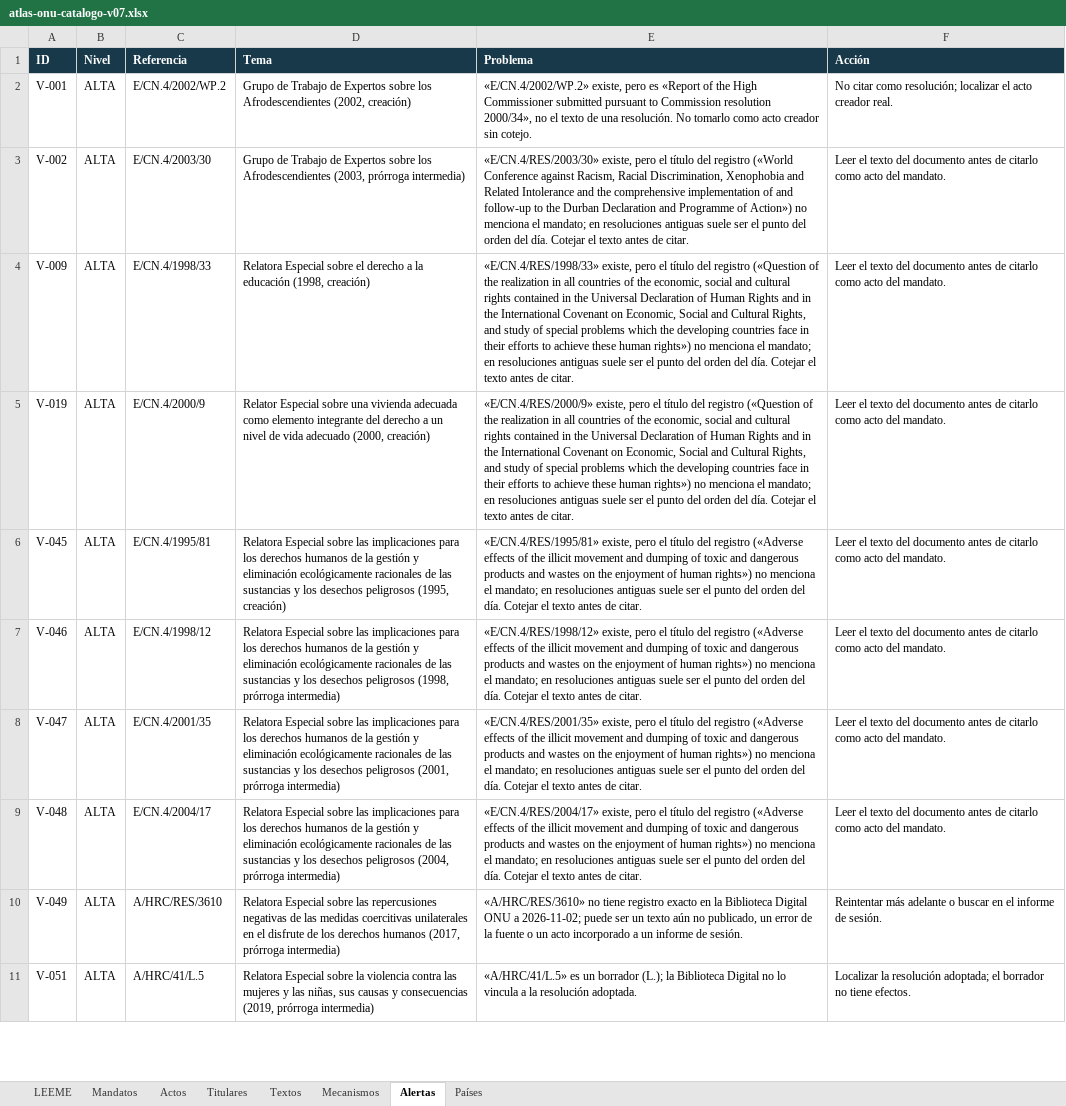
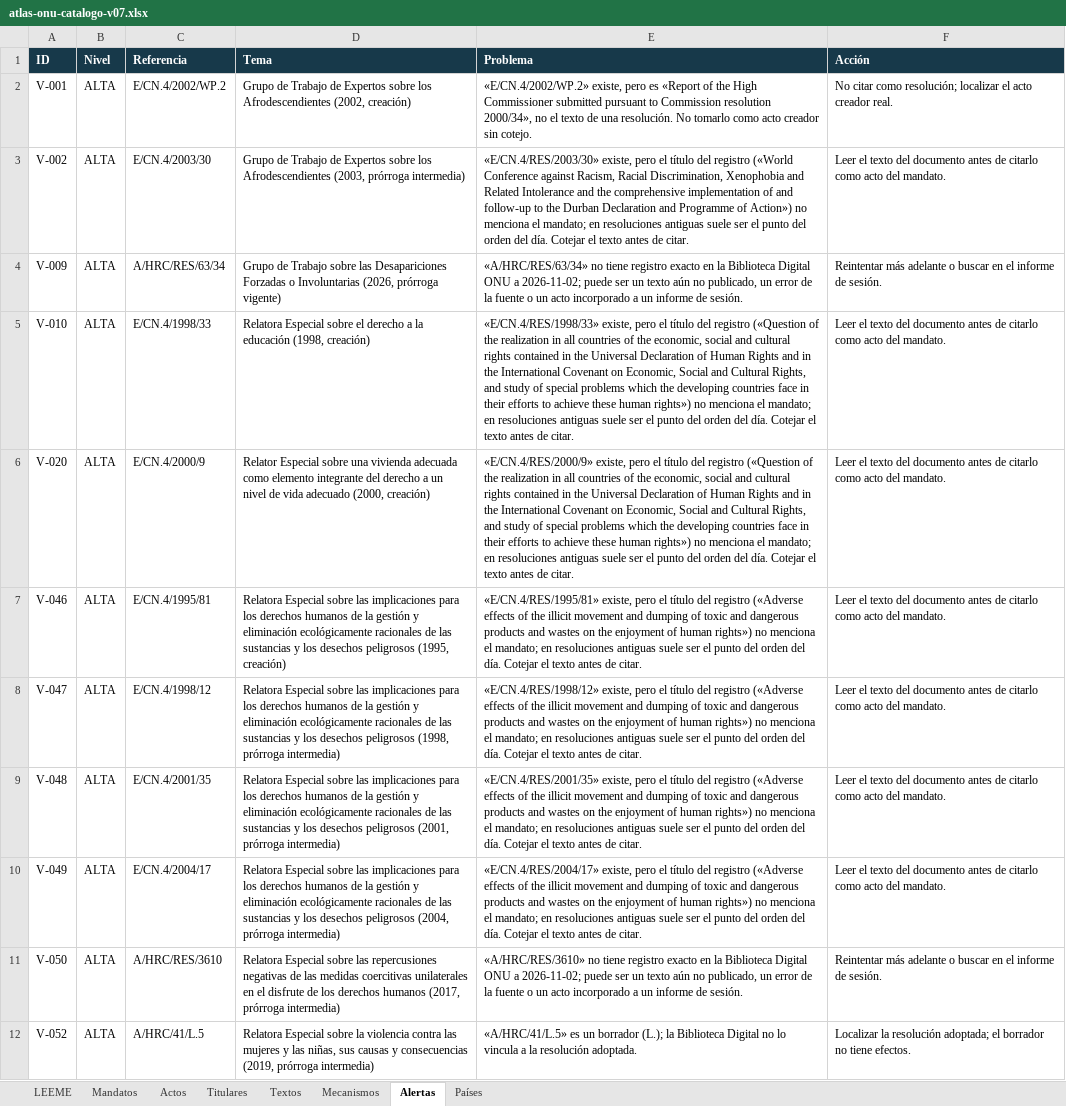
Before and after one commit to sukima-labs/atlasonu, an Excel workbook: data/atlas-onu-catalogo-v07.xlsx, sheet Alertas, drawn as a sheet; only a part is shown; values as stored, in another font and other column widths than the file's, no borders; removed rows and columns are numbered as before the commit, all else as after; the diff covers the shown part only; the diff names each change by its address in the sheet, - before the commit and + after, or states it on an @@ line.

```diff
--- a/data/atlas-onu-catalogo-v07.xlsx (sheet Alertas)
+++ b/data/atlas-onu-catalogo-v07.xlsx (sheet Alertas)
-C4 (Referencia): E/CN.4/1998/33
+C4 (Referencia): A/HRC/RES/63/34
-D4 (Tema): Relatora Especial sobre el derecho a la educación (1998, creación)
+D4 (Tema): Grupo de Trabajo sobre las Desapariciones Forzadas o Involuntarias (2026, prórroga vigente)
-E4 (Problema): «E/CN.4/RES/1998/33» existe, pero el título del registro («Question of the realization in all countries of the economic, social and cultural rights contained in the Universal Declaration of Human Rights and in the International Covenant on Economic, Social and Cultural Rights, and study of special problems which the developing countries face in their efforts to achieve these human rights») no menciona el mandato; en resoluciones antiguas suele ser el punto del orden del día. Cotejar el texto antes de citar.
+E4 (Problema): «A/HRC/RES/63/34» no tiene registro exacto en la Biblioteca Digital ONU a 2026-11-02; puede ser un texto aún no publicado, un error de la fuente o un acto incorporado a un informe de sesión.
-F4 (Acción): Leer el texto del documento antes de citarlo como acto del mandato.
+F4 (Acción): Reintentar más adelante o buscar en el informe de sesión.
+row 5: V-010 | ALTA | E/CN.4/1998/33 | Relatora Especial sobre el derecho a la educación (1998, creación) | «E/CN.4/RES/1998/33» existe, pero el título del registro («Question of the realization in all countries of the economic, social and cultural rights contained in the Universal Declaration of Human Rights and in the International Covenant on Economic, Social and Cultural Rights, and study of special problems which the developing countries face in their efforts to achieve these human rights») no menciona el mandato; en resoluciones antiguas suele ser el punto del orden del día. Cotejar el texto antes de citar. | Leer el texto del documento antes de citarlo como acto del mandato.
-A6 (ID): V-019
+A6 (ID): V-020
-row 6: V-045 | ALTA | E/CN.4/1995/81 | Relatora Especial sobre las implicaciones para los derechos humanos de la gestión y eliminación ecológicamente racionales de las sustancias y los desechos peligrosos (1995, creación) | «E/CN.4/RES/1995/81» existe, pero el título del registro («Adverse effects of the illicit movement and dumping of toxic and dangerous products and wastes on the enjoyment of human rights») no menciona el mandato; en resoluciones antiguas suele ser el punto del orden del día. Cotejar el texto antes de citar. | Leer el texto del documento antes de citarlo como acto del mandato.
-C7 (Referencia): E/CN.4/1998/12
+C7 (Referencia): E/CN.4/1995/81
-D7 (Tema): …desechos peligrosos (1998, prórroga intermedia)
+D7 (Tema): …desechos peligrosos (1995, creación)
-E7 (Problema): «E/CN.4/RES/1998/12» existe, pero…
+E7 (Problema): «E/CN.4/RES/1995/81» existe, pero…
-C8 (Referencia): E/CN.4/2001/35
+C8 (Referencia): E/CN.4/1998/12
-D8 (Tema): …desechos peligrosos (2001, prórroga intermedia)
+D8 (Tema): …desechos peligrosos (1998, prórroga intermedia)
-E8 (Problema): «E/CN.4/RES/2001/35» existe, pero…
+E8 (Problema): «E/CN.4/RES/1998/12» existe, pero…
-C9 (Referencia): E/CN.4/2004/17
+C9 (Referencia): E/CN.4/2001/35
-D9 (Tema): …desechos peligrosos (2004, prórroga intermedia)
+D9 (Tema): …desechos peligrosos (2001, prórroga intermedia)
-E9 (Problema): «E/CN.4/RES/2004/17» existe, pero…
+E9 (Problema): «E/CN.4/RES/2001/35» existe, pero…
-C10 (Referencia): A/HRC/RES/3610
+C10 (Referencia): E/CN.4/2004/17
-D10 (Tema): …sobre las repercusiones negativas de las medidas coercitivas unilaterales en el disfrute de los derechos humanos (2017, prórroga intermedia)
+D10 (Tema): …sobre las implicaciones para los derechos humanos de la gestión y eliminación ecológicamente racionales de las sustancias y los desechos peligrosos (2004, prórroga intermedia)
-E10 (Problema): «A/HRC/RES/3610» no tiene registro exacto en la Biblioteca Digital ONU a 2026-11-02; puede ser un texto aún no publicado, un error de la fuente o un acto incorporado a un informe de sesión.
+E10 (Problema): «E/CN.4/RES/2004/17» existe, pero el título del registro («Adverse effects of the illicit movement and dumping of toxic and dangerous products and wastes on the enjoyment of human rights») no menciona el mandato; en resoluciones antiguas suele ser el punto del orden del día. Cotejar el texto antes de citar.
-F10 (Acción): Reintentar más adelante o buscar en el informe de sesión.
+F10 (Acción): Leer el texto del documento antes de citarlo como acto del mandato.
+row 11: V-050 | ALTA | A/HRC/RES/3610 | Relatora Especial sobre las repercusiones negativas de las medidas coercitivas unilaterales en el disfrute de los derechos humanos (2017, prórroga intermedia) | «A/HRC/RES/3610» no tiene registro exacto en la Biblioteca Digital ONU a 2026-11-02; puede ser un texto aún no publicado, un error de la fuente o un acto incorporado a un informe de sesión. | Reintentar más adelante o buscar en el informe de sesión.
-A12 (ID): V-051
+A12 (ID): V-052
```
Also changed, not shown: 4 added rows, 4 removed rows and 117 edited cells elsewhere in this sheet, sheet Textos, sheet Actos, sheet Mandatos, 8 other files.
